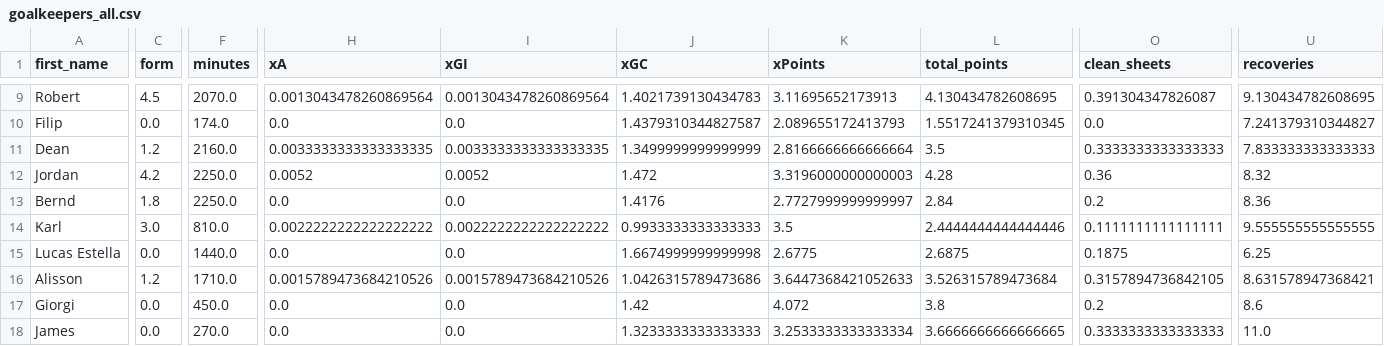
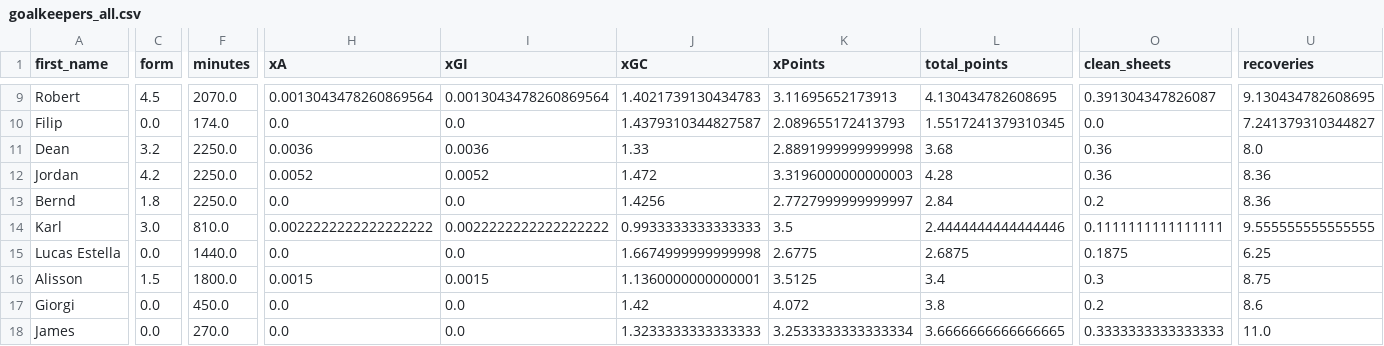
Before and after one commit to sarthakk88/FPL-Stats, a CSV file: data/goalkeepers_all.csv, drawn as a sheet; only a part is shown, gaps mark what is left out; the diff covers the shown part only; the diff names each change by its address in the sheet, - before the commit and + after, or states it on an @@ line.

```diff
--- a/data/goalkeepers_all.csv
+++ b/data/goalkeepers_all.csv
-C11 (form): 1.2
+C11 (form): 3.2
-F11 (minutes): 2160.0
+F11 (minutes): 2250.0
-H11 (xA): 0.0033333333333333335
+H11 (xA): 0.0036
-I11 (xGI): 0.0033333333333333335
+I11 (xGI): 0.0036
-J11 (xGC): 1.3499999999999999
+J11 (xGC): 1.33
-K11 (xPoints): 2.8166666666666664
+K11 (xPoints): 2.8891999999999998
-L11 (total_points): 3.5
+L11 (total_points): 3.68
-O11 (clean_sheets): 0.3333333333333333
+O11 (clean_sheets): 0.36
-U11 (recoveries): 7.833333333333333
+U11 (recoveries): 8.0
-U12 (recoveries): 8.32
+U12 (recoveries): 8.36
-J13 (xGC): 1.4176
+J13 (xGC): 1.4256
-C16 (form): 1.2
+C16 (form): 1.5
-F16 (minutes): 1710.0
+F16 (minutes): 1800.0
-H16 (xA): 0.0015789473684210526
+H16 (xA): 0.0015
-I16 (xGI): 0.0015789473684210526
+I16 (xGI): 0.0015
-J16 (xGC): 1.0426315789473686
+J16 (xGC): 1.1360000000000001
-K16 (xPoints): 3.6447368421052633
+K16 (xPoints): 3.5125
-L16 (total_points): 3.526315789473684
+L16 (total_points): 3.4
-O16 (clean_sheets): 0.3157894736842105
+O16 (clean_sheets): 0.3
-U16 (recoveries): 8.631578947368421
+U16 (recoveries): 8.75
```
Also changed, not shown: 57 edited cells elsewhere in this file, data/defenders_all.csv, data/defenders_away.csv, 21 other files.
